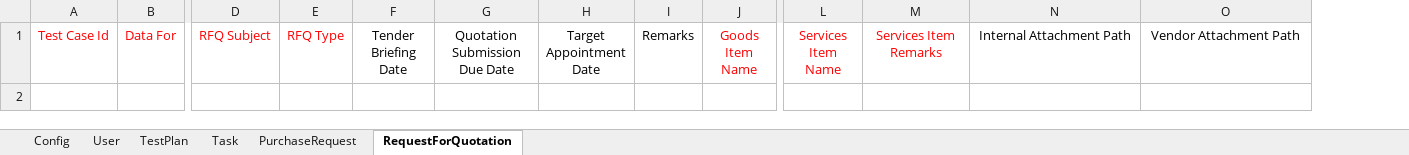
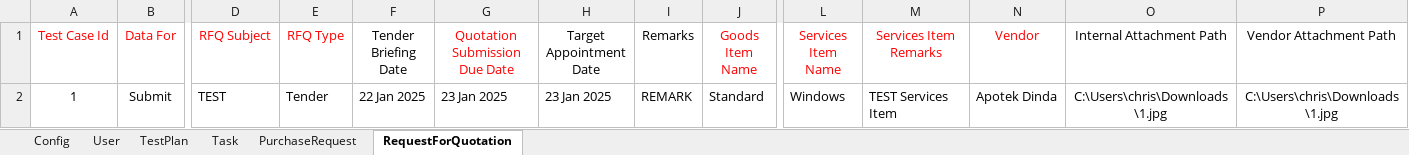
Before and after one commit to Matcha7007/LatihanSelenium, an Excel workbook: Resources/QuickAcq Testplan.xlsx, sheet RequestForQuotation, drawn as a sheet; only a part is shown, gaps mark what is left out; values as stored, in another font and other column widths than the file's, no borders; rows hold the shown columns only; the diff names each change by its address in the sheet, - before the commit and + after, or states it on an @@ line.

```diff
--- a/Resources/QuickAcq Testplan.xlsx (sheet RequestForQuotation)
+++ b/Resources/QuickAcq Testplan.xlsx (sheet RequestForQuotation)
+column N (Vendor), empty
-G1 text colour: black
+G1 text colour: #FF0000
+row 2: 1 | Submit | TEST | Tender | 22 Jan 2025 | 23 Jan 2025 | 23 Jan 2025 | REMARK | Standard | Windows | TEST Services Item | Apotek Dinda | C:\Users\chris\Downloads\1.jpg | C:\Users\chris\Downloads\1.jpg
```
Also changed, not shown: sheet PurchaseRequest, sheet TestPlan, 5 other files.
